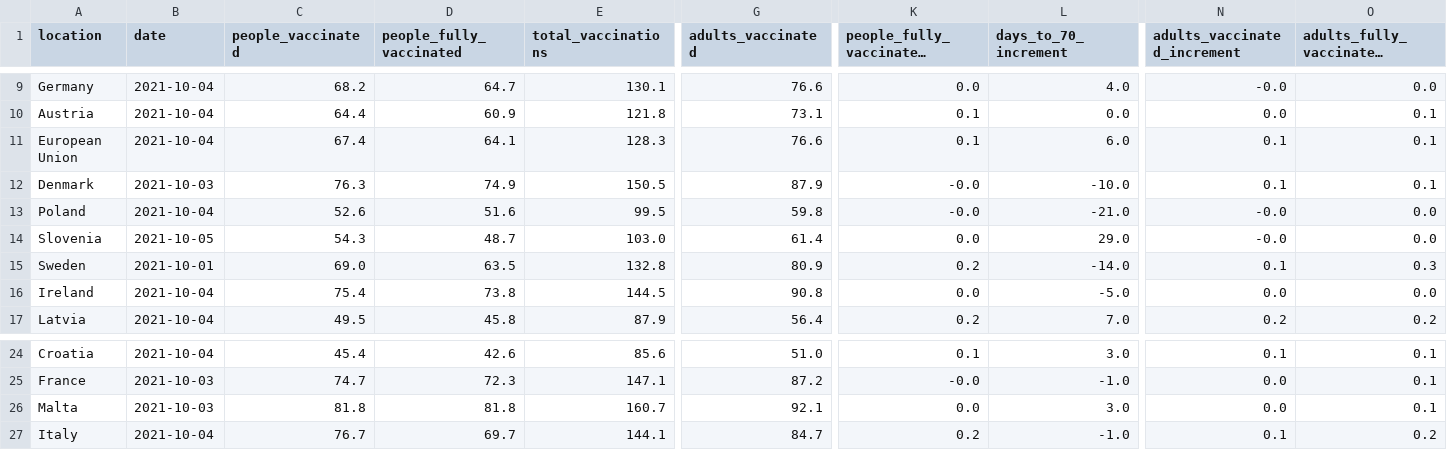
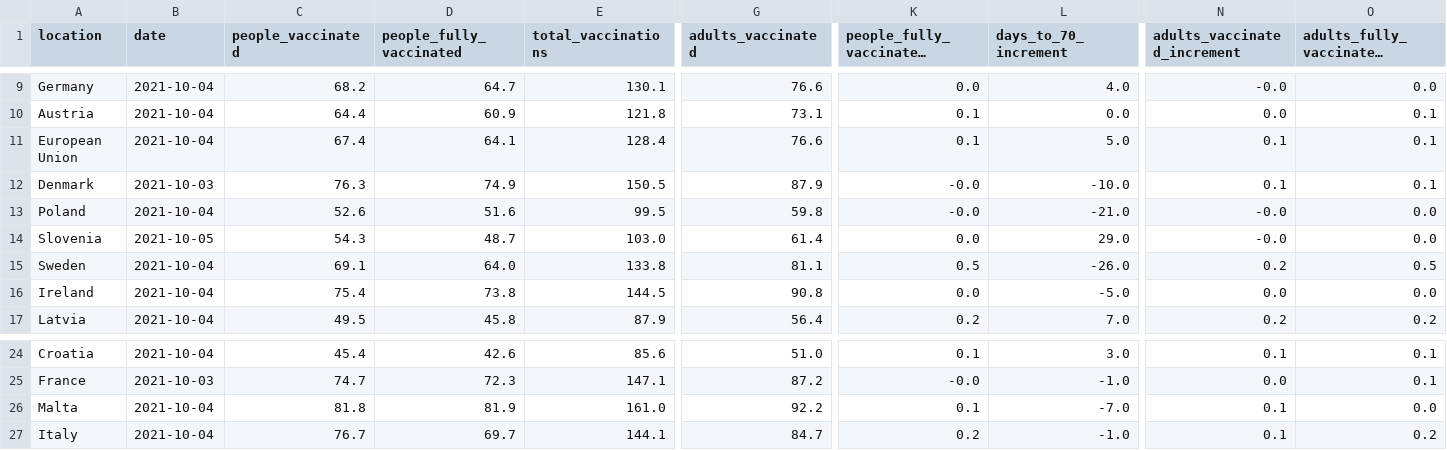
Before and after one commit to blasf1/covid_vaccine_progress_bot, a CSV file: latest.csv, drawn as a sheet; only a part is shown, gaps mark what is left out; long unchanged cells end in …; the diff covers the shown part only; the diff names each change by its address in the sheet, - before the commit and + after, or states it on an @@ line.

```diff
--- a/latest.csv
+++ b/latest.csv
-E11 (total_vaccinations): 128.3
+E11 (total_vaccinations): 128.4
-L11 (days_to_70_increment): 6.0
+L11 (days_to_70_increment): 5.0
-B15 (date): 2021-10-01
+B15 (date): 2021-10-04
-C15 (people_vaccinated): 69.0
+C15 (people_vaccinated): 69.1
-D15 (people_fully_vaccinated): 63.5
+D15 (people_fully_vaccinated): 64.0
-E15 (total_vaccinations): 132.8
+E15 (total_vaccinations): 133.8
-G15 (adults_vaccinated): 80.9
+G15 (adults_vaccinated): 81.1
-K15: 0.2
+K15: 0.5
-L15 (days_to_70_increment): -14.0
+L15 (days_to_70_increment): -26.0
-N15 (adults_vaccinated_increment): 0.1
+N15 (adults_vaccinated_increment): 0.2
-O15: 0.3
+O15: 0.5
-B26 (date): 2021-10-03
+B26 (date): 2021-10-04
-D26 (people_fully_vaccinated): 81.8
+D26 (people_fully_vaccinated): 81.9
-E26 (total_vaccinations): 160.7
+E26 (total_vaccinations): 161.0
-G26 (adults_vaccinated): 92.1
+G26 (adults_vaccinated): 92.2
-K26: 0.0
+K26: 0.1
-L26 (days_to_70_increment): 3.0
+L26 (days_to_70_increment): -7.0
-N26 (adults_vaccinated_increment): 0.0
+N26 (adults_vaccinated_increment): 0.1
-O26: 0.1
+O26: 0.0
```
Also changed, not shown: 4 edited cells elsewhere in this file, output/EuropeanUnion.csv, output/Malta.csv, 2 other files.
